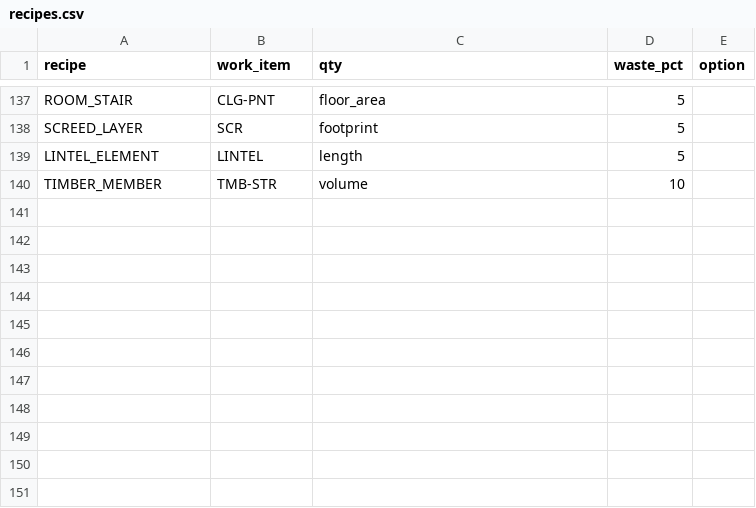
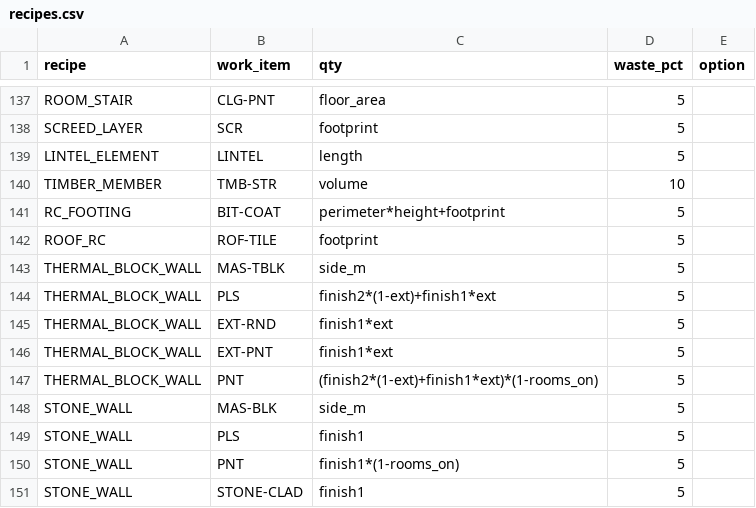
Before and after one commit to uzairbim/bim5d-estimator, a CSV file: data/recipes.csv, drawn as a sheet; only a part is shown, gaps mark what is left out; the diff names each change by its address in the sheet, - before the commit and + after, or states it on an @@ line.

```diff
--- a/data/recipes.csv
+++ b/data/recipes.csv
+row 141: RC_FOOTING | BIT-COAT | perimeter*height+footprint | 5
+row 142: ROOF_RC | ROF-TILE | footprint | 5
+row 143: THERMAL_BLOCK_WALL | MAS-TBLK | side_m | 5
+row 144: THERMAL_BLOCK_WALL | PLS | finish2*(1-ext)+finish1*ext | 5
+row 145: THERMAL_BLOCK_WALL | EXT-RND | finish1*ext | 5
+row 146: THERMAL_BLOCK_WALL | EXT-PNT | finish1*ext | 5
+row 147: THERMAL_BLOCK_WALL | PNT | (finish2*(1-ext)+finish1*ext)*(1-rooms_on) | 5
+row 148: STONE_WALL | MAS-BLK | side_m | 5
+row 149: STONE_WALL | PLS | finish1 | 5
+row 150: STONE_WALL | PNT | finish1*(1-rooms_on) | 5
+row 151: STONE_WALL | STONE-CLAD | finish1 | 5
```
Also changed, not shown: data/norms.csv, data/prices/AE.csv, 10 other files.
